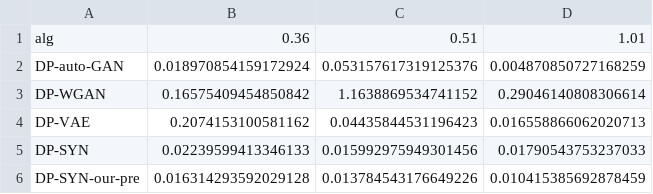
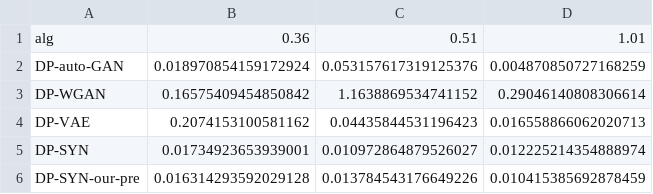
Before and after one commit to DPautoGAN/DPautoGAN, a CSV file: results/diversity_divergence/diversity_marital-status.csv, drawn as a sheet.

```diff
--- a/results/diversity_divergence/diversity_marital-status.csv
+++ b/results/diversity_divergence/diversity_marital-status.csv
@@ -4,3 +4,3 @@ DP-WGAN,0.16575409454850842,1.1638869534741152,0.29046140808306614
 DP-VAE,0.2074153100581162,0.04435844531196423,0.016558866062020713
-DP-SYN,0.02239599413346133,0.015992975949301456,0.01790543753237033
+DP-SYN,0.01734923653939001,0.010972864879526027,0.012225214354888974
 DP-SYN-our-pre,0.016314293592029128,0.013784543176649226,0.010415385692878459
```
Also changed, not shown: results/diversity_divergence/diversity_occupation.csv, results/diversity_divergence/diversity_relationship.csv, 3 other files.
